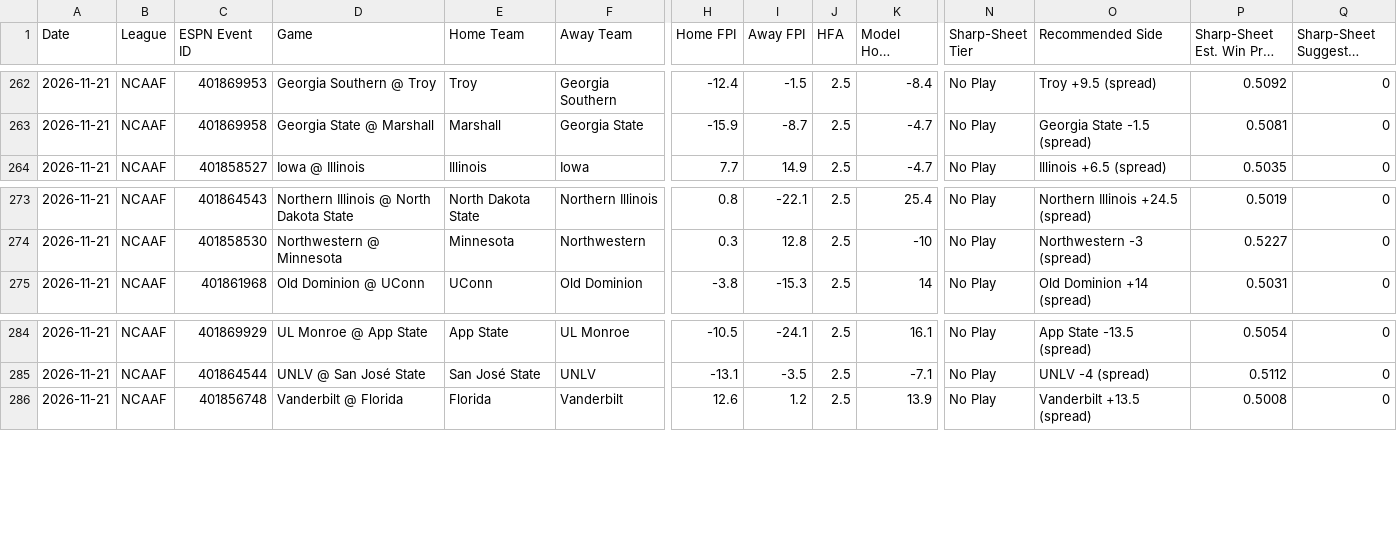
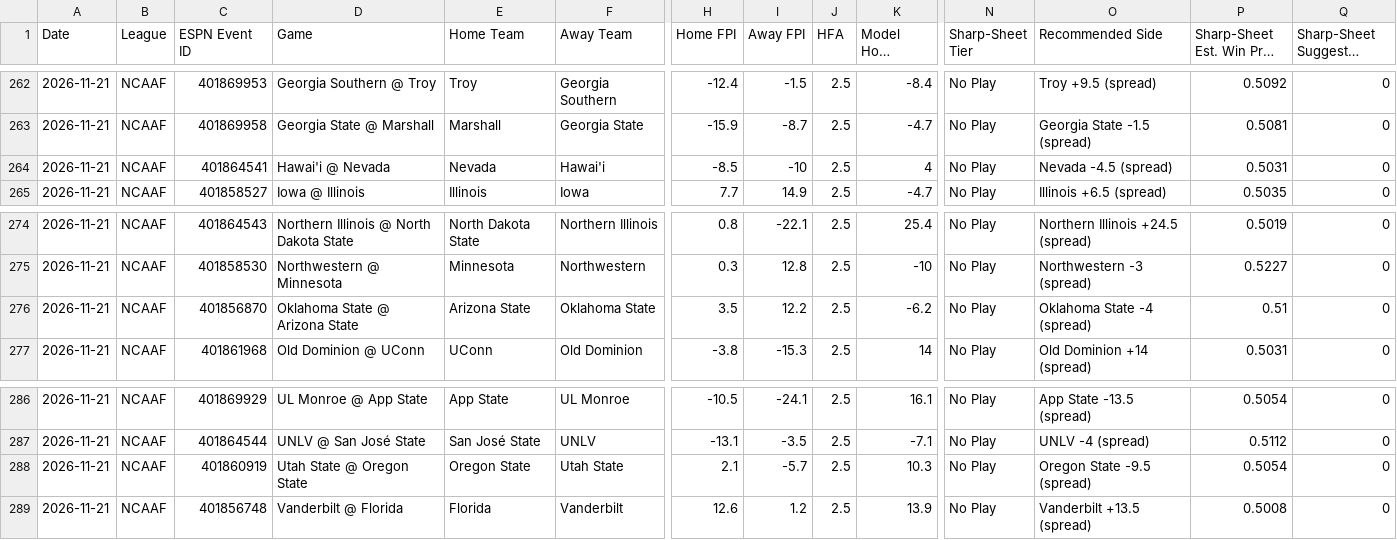
Before and after one commit to Fluff421/custom-claude-skills, a CSV file: signal-desk/data/graded_picks.csv, drawn as a sheet; only a part is shown, gaps mark what is left out; long unchanged cells end in …; rows hold the shown columns only; the diff names each change by its address in the sheet, - before the commit and + after, or states it on an @@ line.

```diff
--- a/signal-desk/data/graded_picks.csv
+++ b/signal-desk/data/graded_picks.csv
+row 264: 2026-11-21 | NCAAF | 401864541 | Hawai'i @ Nevada | Nevada | Hawai'i | -8.5 | -10 | 2.5 | 4 | No Play | Nevada -4.5 (spread) | 0.5031 | 0
+row 276: 2026-11-21 | NCAAF | 401856870 | Oklahoma State @ Arizona State | Arizona State | Oklahoma State | 3.5 | 12.2 | 2.5 | -6.2 | No Play | Oklahoma State -4 (spread) | 0.51 | 0
+row 288: 2026-11-21 | NCAAF | 401860919 | Utah State @ Oregon State | Oregon State | Utah State | 2.1 | -5.7 | 2.5 | 10.3 | No Play | Oregon State -9.5 (spread) | 0.5054 | 0
```
Also changed, not shown: signal-desk/intelligence/learning_state.csv, signal-desk/intelligence/markets/lines_log.csv, 15 other files.
